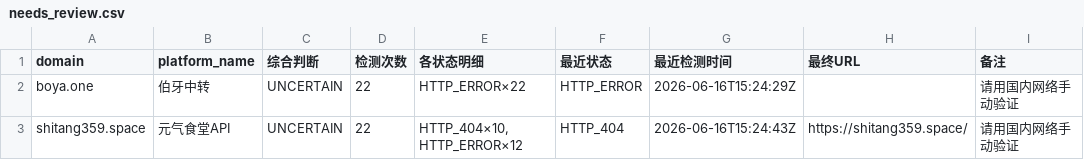
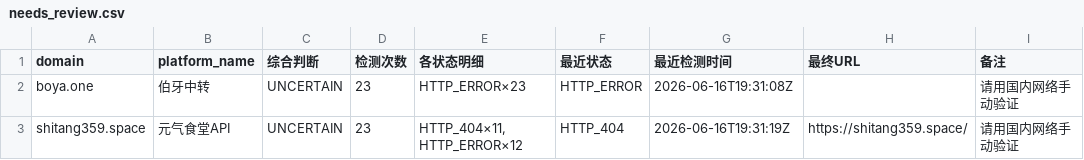
Before and after one commit to BaojuanWang/LLM-APIgateways-monitor, a CSV file: results/needs_review.csv, drawn as a sheet.

```diff
--- a/results/needs_review.csv
+++ b/results/needs_review.csv
@@ -1,3 +1,3 @@
 domain,platform_name,综合判断,检测次数,各状态明细,最近状态,最近检测时间,最终URL,备注
-boya.one,伯牙中转,UNCERTAIN,22,HTTP_ERROR×22,HTTP_ERROR,2026-06-16T15:24:29Z,,请用国内网络手动验证
-shitang359.space,元气食堂API,UNCERTAIN,22,"HTTP_404×10, HTTP_ERROR×12",HTTP_404,2026-06-16T15:24:43Z,https://shitang359.space/,请用国内网络手动验证
+boya.one,伯牙中转,UNCERTAIN,23,HTTP_ERROR×23,HTTP_ERROR,2026-06-16T19:31:08Z,,请用国内网络手动验证
+shitang359.space,元气食堂API,UNCERTAIN,23,"HTTP_404×11, HTTP_ERROR×12",HTTP_404,2026-06-16T19:31:19Z,https://shitang359.space/,请用国内网络手动验证
```
Also changed, not shown: 5 other files.
